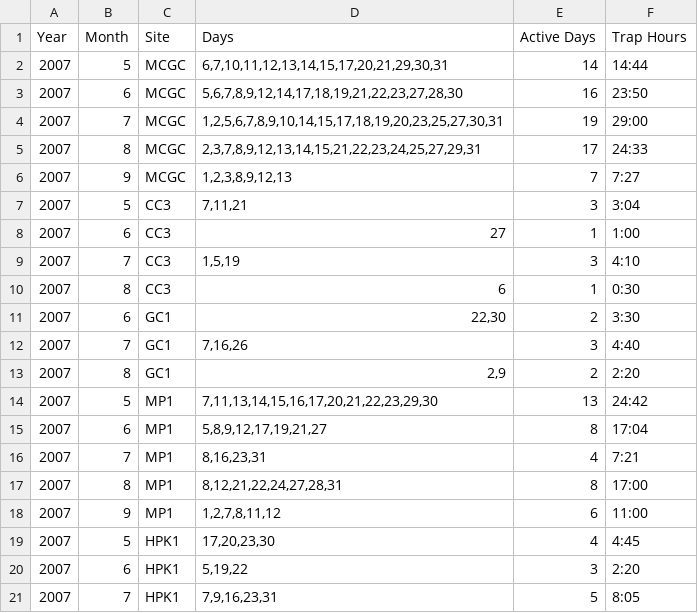
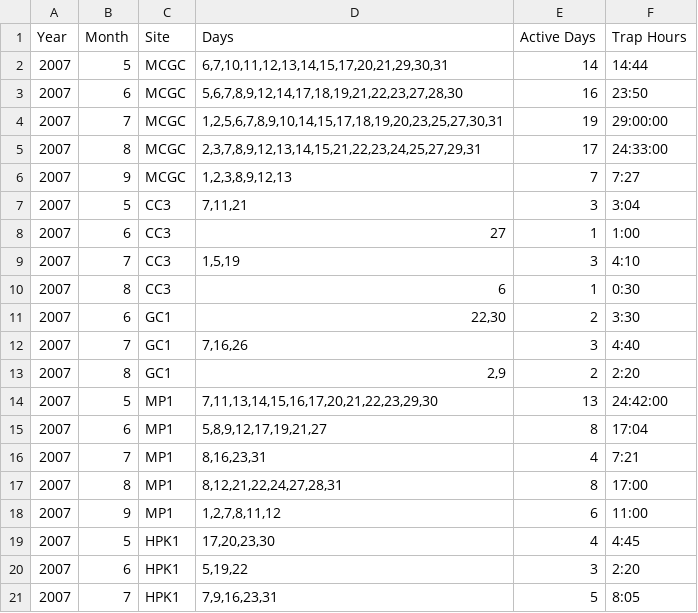
Before and after one commit to ezylstra/Mark-RecaptureModels, a CSV file: data/RMNP-trap-effort/effort-2007.csv, drawn as a sheet; only a part is shown.

```diff
--- a/data/RMNP-trap-effort/effort-2007.csv
+++ b/data/RMNP-trap-effort/effort-2007.csv
@@ -3,4 +3,4 @@ Year,Month,Site,Days,Active Days,Trap Hours
 2007,6,MCGC,"5,6,7,8,9,12,14,17,18,19,21,22,23,27,28,30",16,23:50
-2007,7,MCGC,"1,2,5,6,7,8,9,10,14,15,17,18,19,20,23,25,27,30,31",19,29:00
-2007,8,MCGC,"2,3,7,8,9,12,13,14,15,21,22,23,24,25,27,29,31",17,24:33
+2007,7,MCGC,"1,2,5,6,7,8,9,10,14,15,17,18,19,20,23,25,27,30,31",19,29:00:00
+2007,8,MCGC,"2,3,7,8,9,12,13,14,15,21,22,23,24,25,27,29,31",17,24:33:00
 2007,9,MCGC,"1,2,3,8,9,12,13",7,7:27
@@ -13,3 +13,3 @@ Year,Month,Site,Days,Active Days,Trap Hours
 2007,8,GC1,"2,9",2,2:20
-2007,5,MP1,"7,11,13,14,15,16,17,20,21,22,23,29,30",13,24:42
+2007,5,MP1,"7,11,13,14,15,16,17,20,21,22,23,29,30",13,24:42:00
 2007,6,MP1,"5,8,9,12,17,19,21,27",8,17:04
```
Also changed, not shown: data/RMNP-trap-effort/effort-2005.csv, data/RMNP-trap-effort/effort-2006.csv, 7 other files.
